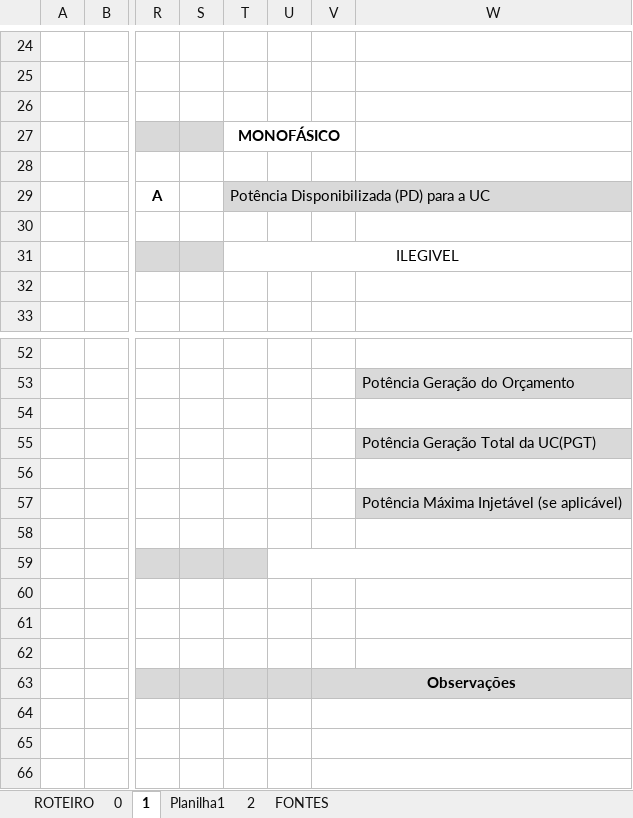
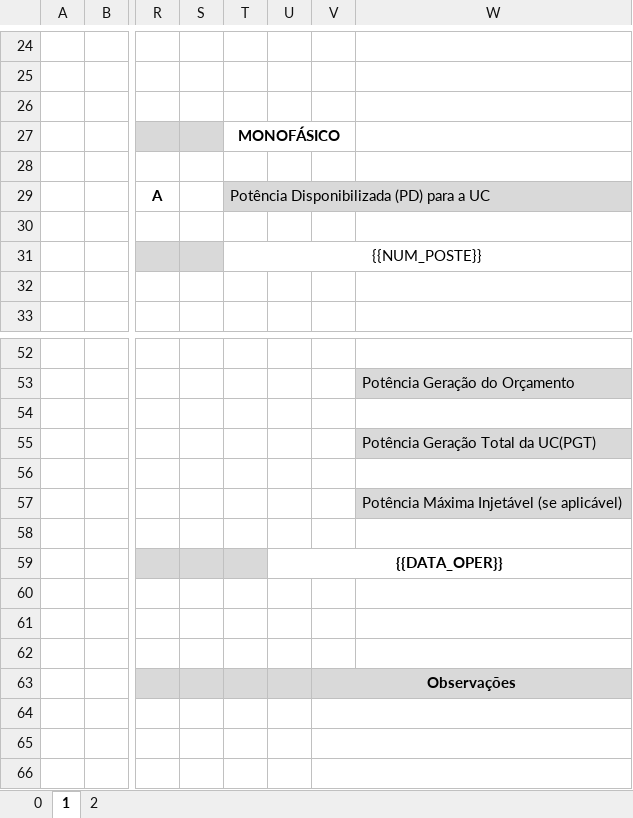
Before and after one commit to Flavioprogramador123/Pieng_DocumentosGD, an Excel workbook: templates/NT.00020-05-Anexo-I-Formulario-de-Solicitacao-Grupo-B-templates.xlsx, sheet 1, drawn as a sheet; only a part is shown, gaps mark what is left out; values as stored, in another font and other column widths than the file's, no borders; conditional formats not drawn; the diff names each change by its address in the sheet, - before the commit and + after, or states it on an @@ line.

```diff
--- a/templates/NT.00020-05-Anexo-I-Formulario-de-Solicitacao-Grupo-B-templates.xlsx (sheet 1)
+++ b/templates/NT.00020-05-Anexo-I-Formulario-de-Solicitacao-Grupo-B-templates.xlsx (sheet 1)
-sheet tab: ROTEIRO
-sheet tab: Planilha1
-sheet tab: FONTES
-T31: ILEGIVEL
+T31: {{NUM_POSTE}}
-U59: (empty)
+U59: {{DATA_OPER}}
```
Also changed, not shown: 46 other files.
